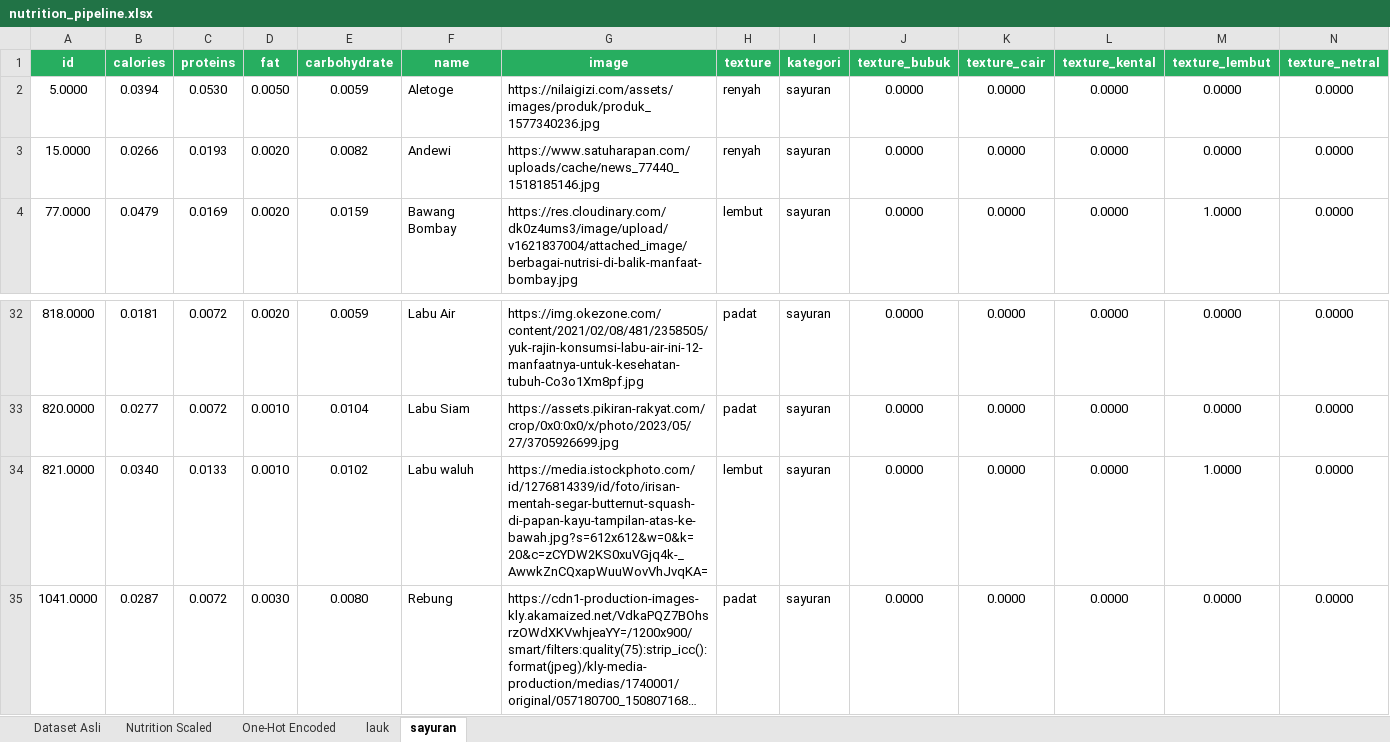
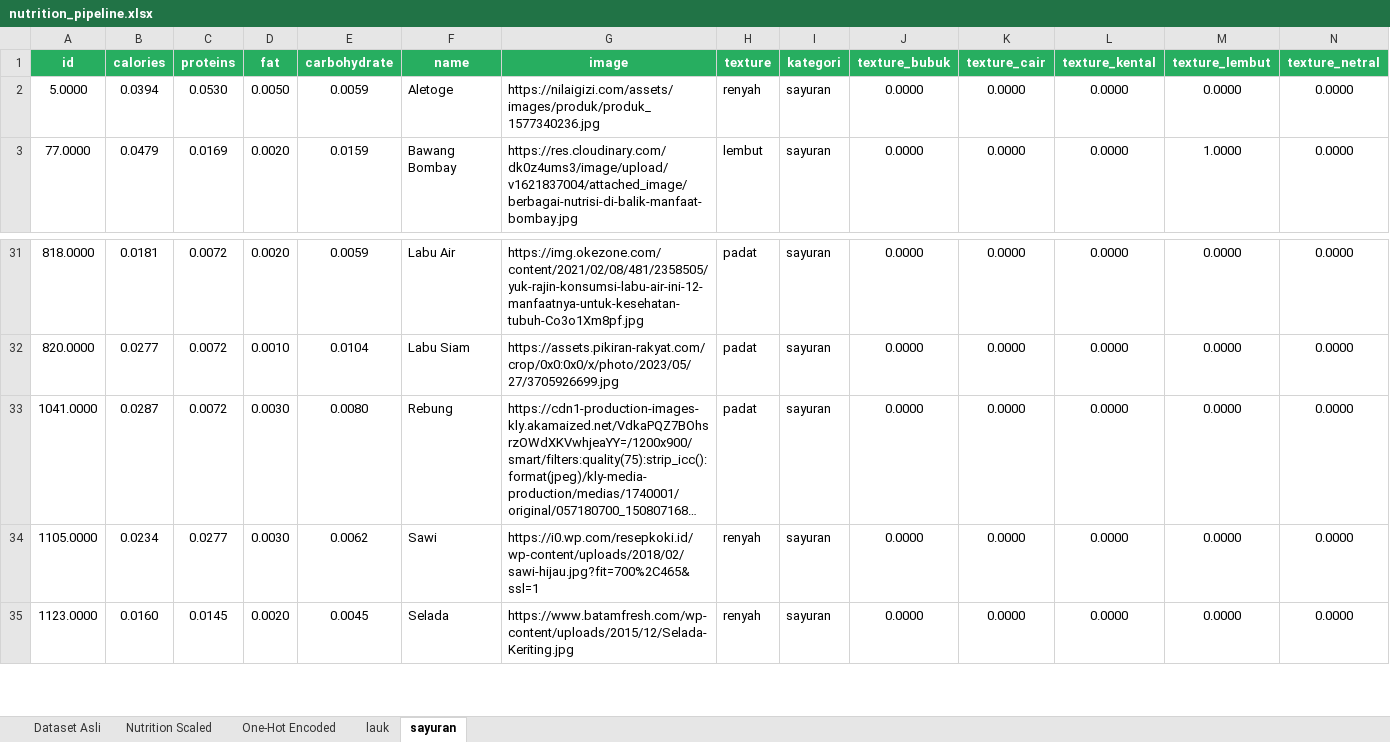
Before and after one commit to EdwinHasannudin/Tugas-Akhir, an Excel workbook: nutrition/dataset/nutrition_pipeline.xlsx, sheet sayuran, drawn as a sheet; only a part is shown, gaps mark what is left out; the shorter side is filled out with more unchanged rows; long unchanged cells end in …; values as stored, in another font and other column widths than the file's, no borders; rows hold the shown columns only; the diff names each change by its address in the sheet, - before the commit and + after, or states it on an @@ line.

Commit message:
refactor: remove 'andewi' and 'waluh' from ingredient data and update related files

```diff
--- a/nutrition/dataset/nutrition_pipeline.xlsx (sheet sayuran)
+++ b/nutrition/dataset/nutrition_pipeline.xlsx (sheet sayuran)
-row 3: 15.0000 | 0.0266 | 0.0193 | 0.0020 | 0.0082 | Andewi | https://www.satuharapan.com/uploads/cache/news_77440_1518185146.jpg | renyah | sayuran | 0.0000 | 0.0000 | 0.0000 | 0.0000 | 0.0000
-row 34: 821.0000 | 0.0340 | 0.0133 | 0.0010 | 0.0102 | Labu waluh | https://media.istockphoto.com/id/1276814339/id/foto/irisan-mentah-segar-butternut-squash-di-papan-kayu-tampilan-atas-ke-bawah.jpg?s=612x612&w=0&k=20&c=zCYDW2KS0xuVGjq4k-_AwwkZnCQxapWuuWovVhJvqKA= | lembut | sayuran | 0.0000 | 0.0000 | 0.0000 | 1.0000 | 0.0000
```
Also changed, not shown: sheet One-Hot Encoded, 4 other files.
